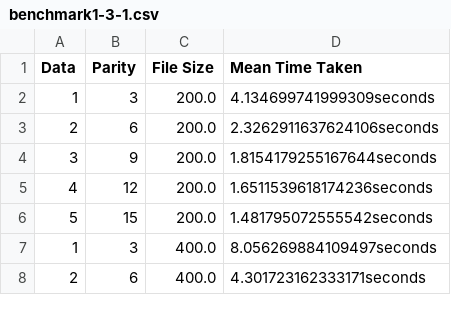
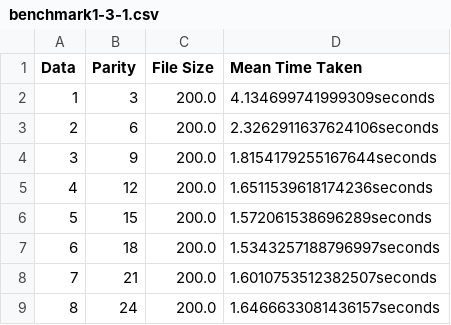
Before and after one commit to pewssh/stat-values, a CSV file: v1/benchmarks/benchmark1-3-1.csv, drawn as a sheet; only a part is shown; the shorter side is filled out with more unchanged rows; the diff covers the shown part only.

```diff
--- a/v1/benchmarks/benchmark1-3-1.csv
+++ b/v1/benchmarks/benchmark1-3-1.csv
@@ -5,2 +5,5 @@ Data,Parity,File Size,Mean Time Taken
 4,12,200.0,1.6511539618174236seconds
-5,15,200.0,1.481795072555542seconds
+5,15,200.0,1.572061538696289seconds
+6,18,200.0,1.5343257188796997seconds
+7,21,200.0,1.6010753512382507seconds
+8,24,200.0,1.6466633081436157seconds
```
Also changed, not shown: 28 added rows elsewhere in this file, v1/benchmarks/benchmark1-2-1.csv, v1/benchmarks/benchmark1-4-1.csv, 48 other files.
